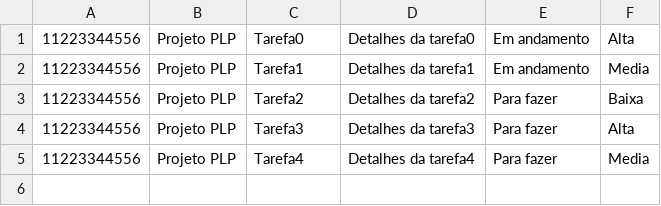
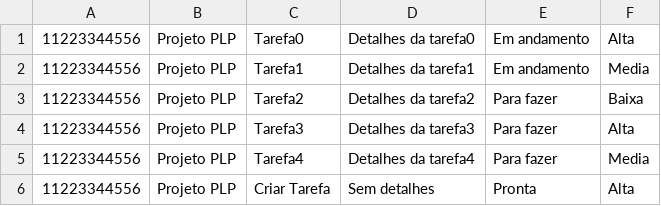
Before and after one commit to luana-liberato/gerenciador-de-tarefas-modelo-kanban, a CSV file: Prolog/src/dados/tarefas.csv, drawn as a sheet.

```diff
--- a/Prolog/src/dados/tarefas.csv
+++ b/Prolog/src/dados/tarefas.csv
@@ -5 +5,2 @@
 11223344556,Projeto PLP,Tarefa4,Detalhes da tarefa4,Para fazer,Media
+11223344556,Projeto PLP,Criar Tarefa,Sem detalhes,Pronta,Alta
```
Also changed, not shown: 5 other files.
